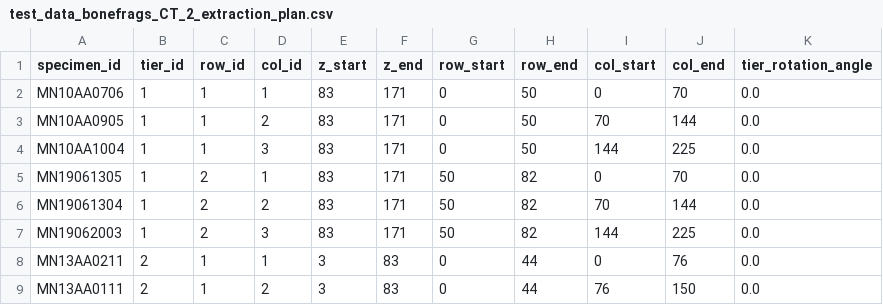
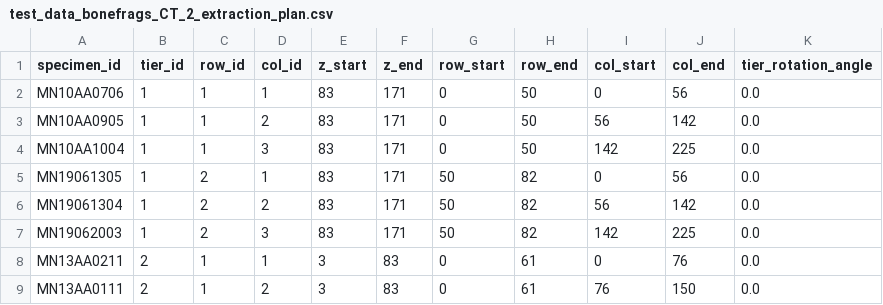
Before and after one commit to AMAAZE/AMAAZE_mCT_workflow, a CSV file: test_data_bonefrags_CT_2/test_data_bonefrags_CT_2_z20_outputs/test_data_bonefrags_CT_2_extraction_plan.csv, drawn as a sheet.

Commit message:
Checkpoint current tier segmentation work

```diff
--- a/test_data_bonefrags_CT_2/test_data_bonefrags_CT_2_z20_outputs/test_data_bonefrags_CT_2_extraction_plan.csv
+++ b/test_data_bonefrags_CT_2/test_data_bonefrags_CT_2_z20_outputs/test_data_bonefrags_CT_2_extraction_plan.csv
@@ -1,9 +1,9 @@
 specimen_id,tier_id,row_id,col_id,z_start,z_end,row_start,row_end,col_start,col_end,tier_rotation_angle
-MN10AA0706,1,1,1,83,171,0,50,0,70,0.0
-MN10AA0905,1,1,2,83,171,0,50,70,144,0.0
-MN10AA1004,1,1,3,83,171,0,50,144,225,0.0
-MN19061305,1,2,1,83,171,50,82,0,70,0.0
-MN19061304,1,2,2,83,171,50,82,70,144,0.0
-MN19062003,1,2,3,83,171,50,82,144,225,0.0
-MN13AA0211,2,1,1,3,83,0,44,0,76,0.0
-MN13AA0111,2,1,2,3,83,0,44,76,150,0.0
+MN10AA0706,1,1,1,83,171,0,50,0,56,0.0
+MN10AA0905,1,1,2,83,171,0,50,56,142,0.0
+MN10AA1004,1,1,3,83,171,0,50,142,225,0.0
+MN19061305,1,2,1,83,171,50,82,0,56,0.0
+MN19061304,1,2,2,83,171,50,82,56,142,0.0
+MN19062003,1,2,3,83,171,50,82,142,225,0.0
+MN13AA0211,2,1,1,3,83,0,61,0,76,0.0
+MN13AA0111,2,1,2,3,83,0,61,76,150,0.0
```
Also changed, not shown: 6 other files.
